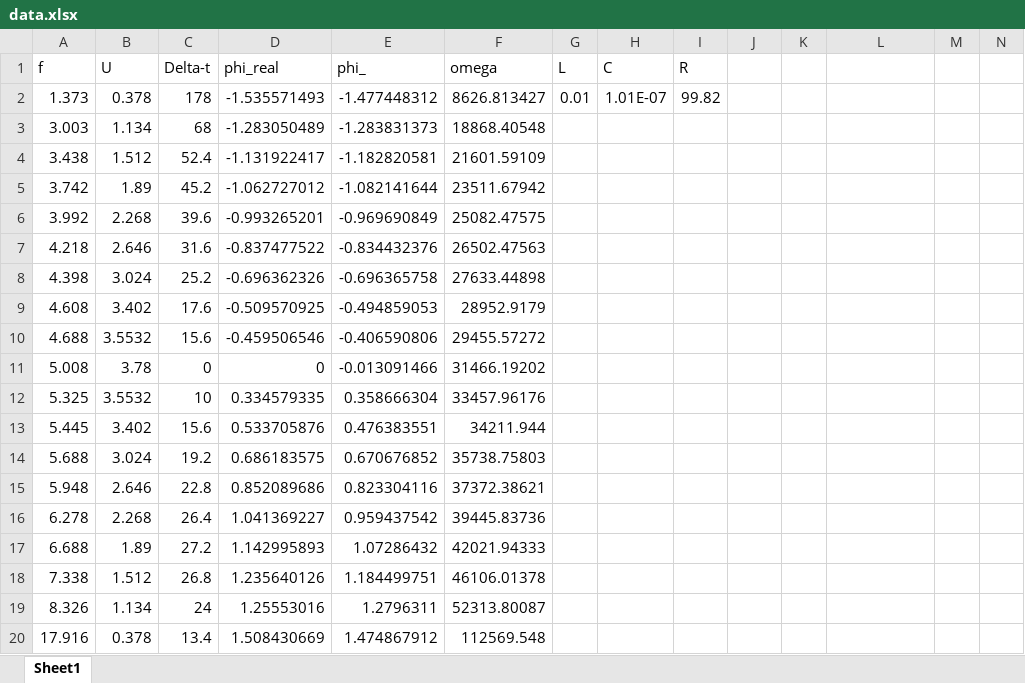
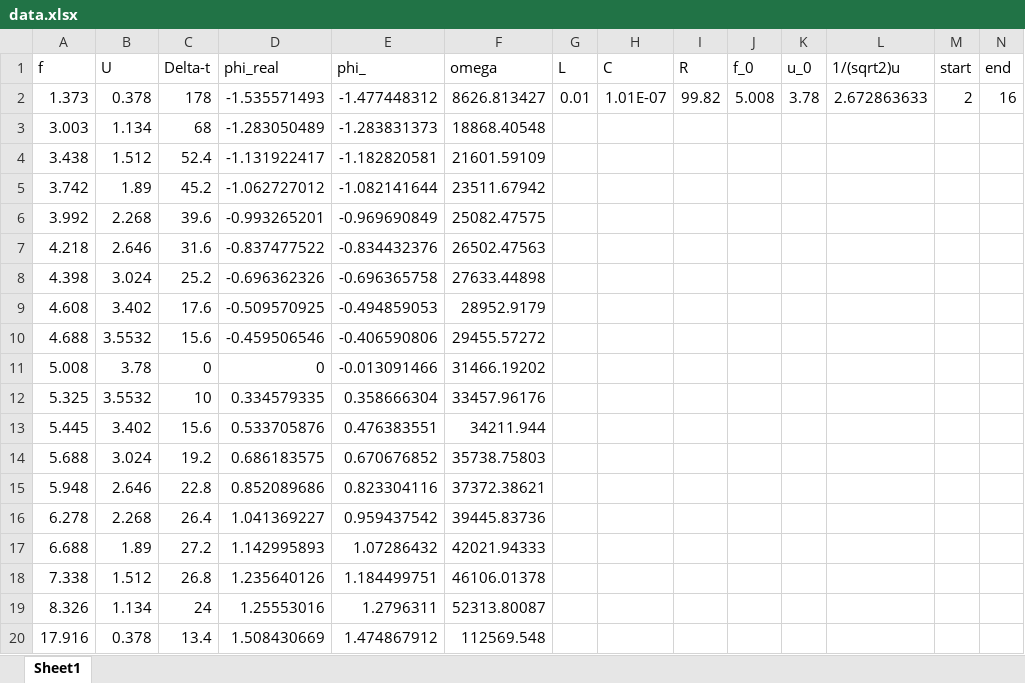
Before and after one commit to jiangjie217527/-, an Excel workbook: RLC/data.xlsx, sheet Sheet1, drawn as a sheet; values as stored, in another font and other column widths than the file's, no borders; the diff names each change by its address in the sheet, - before the commit and + after, or states it on an @@ line.

```diff
--- a/RLC/data.xlsx (sheet Sheet1)
+++ b/RLC/data.xlsx (sheet Sheet1)
-J1: (empty)
+J1: f_0
-K1: (empty)
+K1: u_0
-L1: (empty)
+L1: 1/(sqrt2)u
-M1: (empty)
+M1: start
-N1: (empty)
+N1: end
-J2 (f_0): (empty)
+J2 (f_0): 5.008
-K2 (u_0): (empty)
+K2 (u_0): 3.78
-L2 (1/(sqrt2)u): (empty)
+L2 (1/(sqrt2)u): 2.672863633
-M2 (start): (empty)
+M2 (start): 2
-N2 (end): (empty)
+N2 (end): 16
```
Also changed, not shown: 1 other file.
